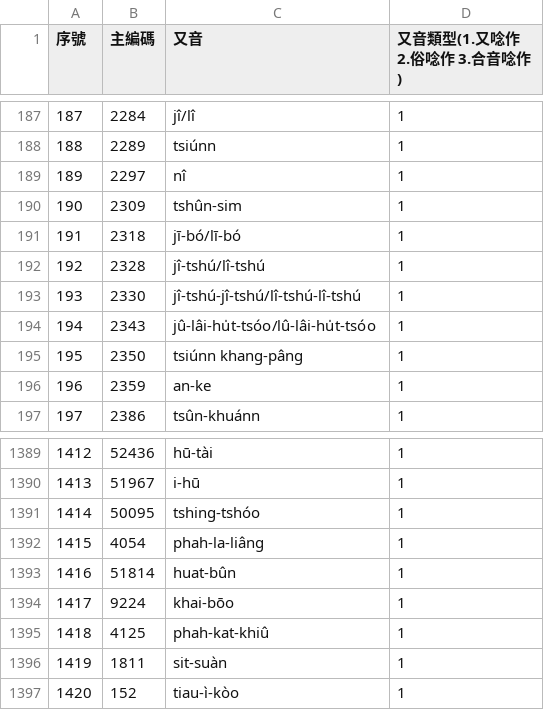
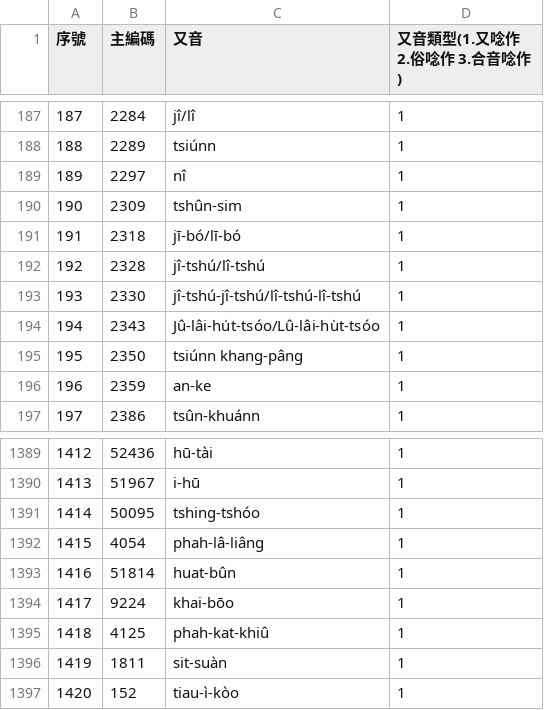
Before and after one commit to g0v/moedict-data-twblg, a CSV file: pua/又音.csv, drawn as a sheet; only a part is shown, gaps mark what is left out; the diff covers the shown part only.

```diff
--- a/pua/又音.csv
+++ b/pua/又音.csv
@@ -193,3 +193,3 @@
 193,2330,jî-tshú-jî-tshú/lî-tshú-lî-tshú,1
-194,2343,jû-lâi-hu̍t-tsóo/lû-lâi-hu̍t-tsóo,1
+194,2343,Jû-lâi-hu̍t-tsóo/Lû-lâi-hu̍t-tsóo,1
 195,2350,tsiúnn khang-pâng,1
@@ -1391,3 +1391,3 @@
 1414,50095,tshing-tshóo,1
-1415,4054,phah-la-liâng,1
+1415,4054,phah-lâ-liâng,1
 1416,51814,huat-bûn,1
```
Also changed, not shown: 23 added rows and 1 edited cell elsewhere in this file, pua/詞彙方言差.csv, raw/詞彙方言差.csv, 10 other files.
